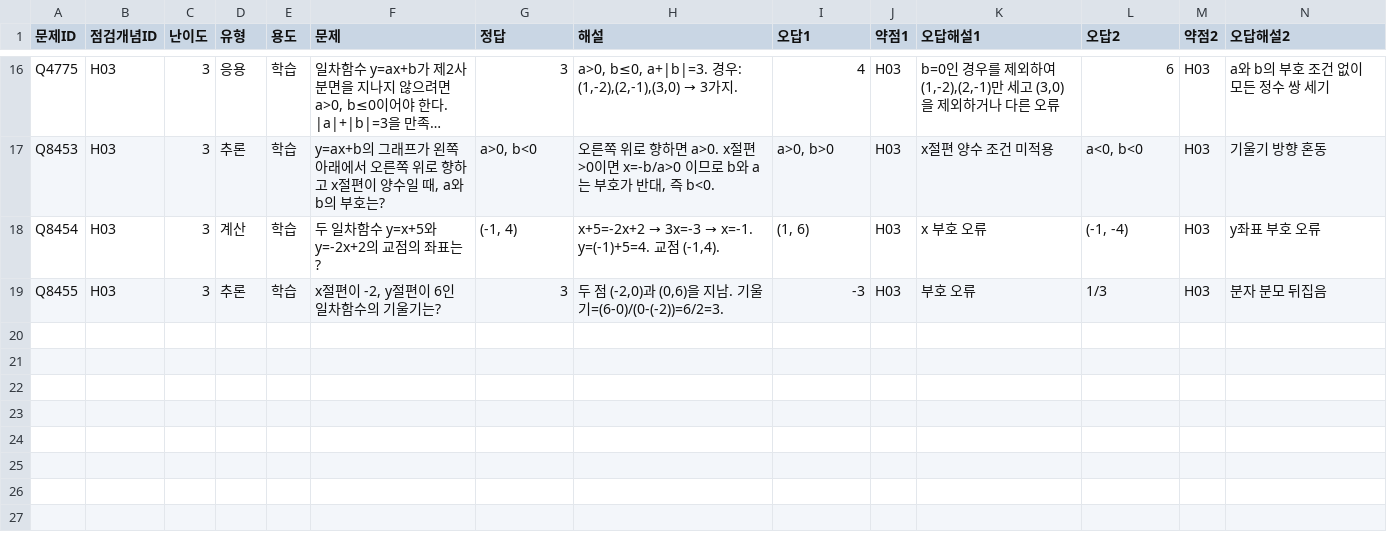
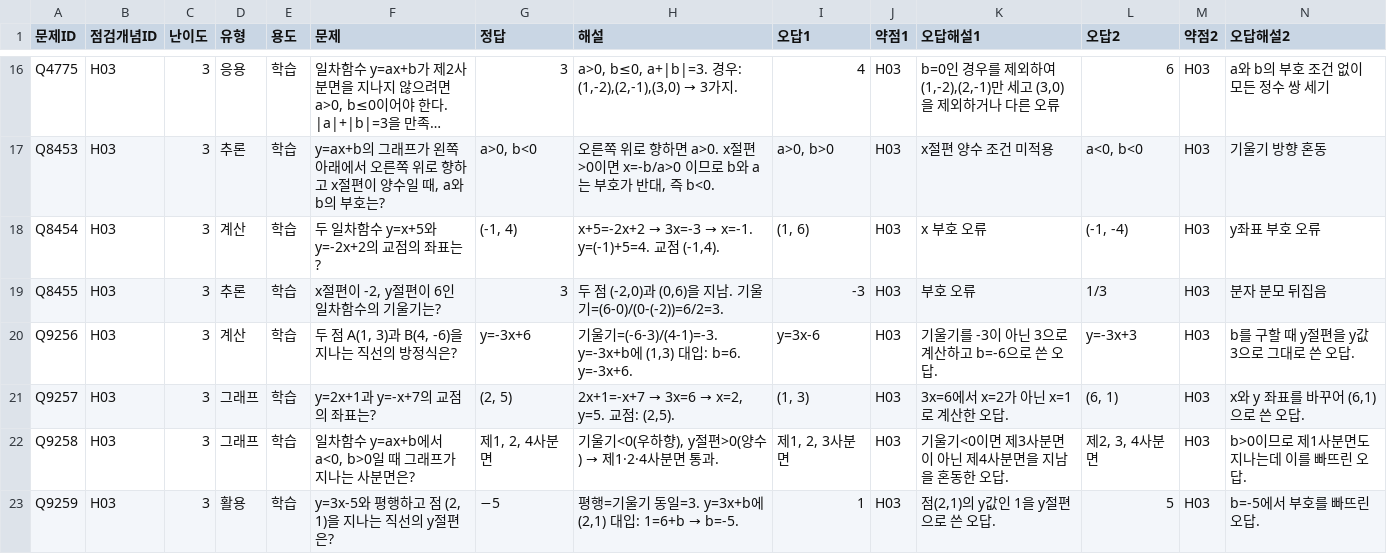
Before and after one commit to wataryu00-boop/math-diagnostic, a CSV file: problems/H03/3.csv, drawn as a sheet; only a part is shown, gaps mark what is left out; long unchanged cells end in …; rows hold the shown columns only; the diff names each change by its address in the sheet, - before the commit and + after, or states it on an @@ line.

```diff
--- a/problems/H03/3.csv
+++ b/problems/H03/3.csv
+row 20: Q9256 | H03 | 3 | 계산 | 학습 | 두 점 A(1, 3)과 B(4, -6)을 지나는 직선의 방정식은? | y=-3x+6 | 기울기=(-6-3)/(4-1)=-3. y=-3x+b에 (1,3) 대입: b=6. y=-3x+6. | y=3x-6 | H03 | 기울기를 -3이 아닌 3으로 계산하고 b=-6으로 쓴 오답. | y=-3x+3 | H03 | b를 구할 때 y절편을 y값 3으로 그대로 쓴 오답.
+row 21: Q9257 | H03 | 3 | 그래프 | 학습 | y=2x+1과 y=-x+7의 교점의 좌표는? | (2, 5) | 2x+1=-x+7 → 3x=6 → x=2, y=5. 교점: (2,5). | (1, 3) | H03 | 3x=6에서 x=2가 아닌 x=1로 계산한 오답. | (6, 1) | H03 | x와 y 좌표를 바꾸어 (6,1)으로 쓴 오답.
+row 22: Q9258 | H03 | 3 | 그래프 | 학습 | 일차함수 y=ax+b에서 a<0, b>0일 때 그래프가 지나는 사분면은? | 제1, 2, 4사분면 | 기울기<0(우하향), y절편>0(양수) → 제1·2·4사분면 통과. | 제1, 2, 3사분면 | H03 | 기울기<0이면 제3사분면이 아닌 제4사분면을 지남을 혼동한 오답. | 제2, 3, 4사분면 | H03 | b>0이므로 제1사분면도 지나는데 이를 빠뜨린 오답.
+row 23: Q9259 | H03 | 3 | 활용 | 학습 | y=3x-5와 평행하고 점 (2, 1)을 지나는 직선의 y절편은? | −5 | 평행=기울기 동일=3. y=3x+b에 (2,1) 대입: 1=6+b → b=-5. | 1 | H03 | 점(2,1)의 y값인 1을 y절편으로 쓴 오답. | 5 | H03 | b=-5에서 부호를 빠뜨린 오답.
```
Also changed, not shown: problems/H03/2.csv, 1 other file.
